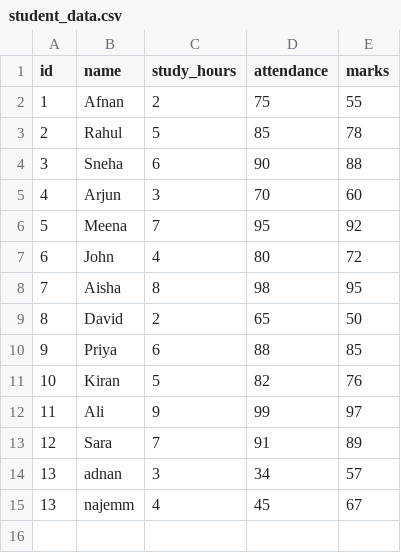
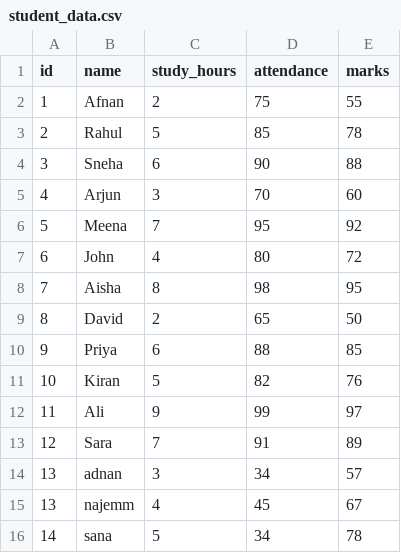
Before and after one commit to afnanyoosuf/github-practice, a CSV file: data/student_data.csv, drawn as a sheet; the diff names each change by its address in the sheet, - before the commit and + after, or states it on an @@ line.

Commit message:
added nw row in new branch

```diff
--- a/data/student_data.csv
+++ b/data/student_data.csv
+row 16: 14 | sana | 5 | 34 | 78
```
